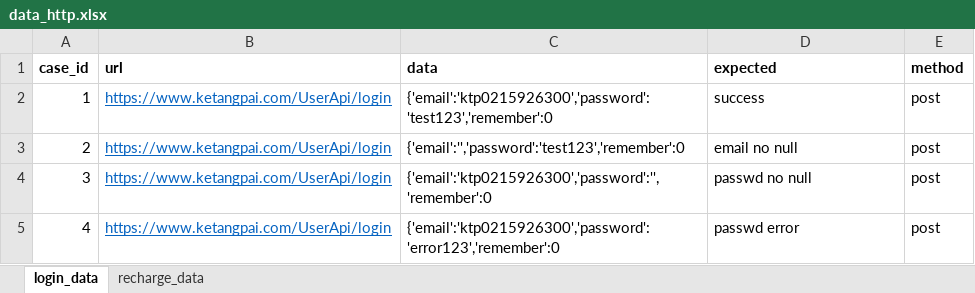
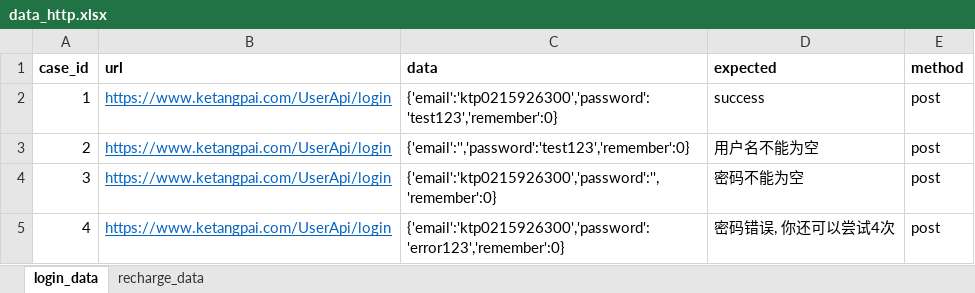
Before and after one commit to hongcyu/unittest_api_demo, an Excel workbook: data/data_http.xlsx, sheet login_data, drawn as a sheet; values as stored, in another font and other column widths than the file's, no borders; the diff names each change by its address in the sheet, - before the commit and + after, or states it on an @@ line.

Commit message:
edit path and edit test case

```diff
--- a/data/data_http.xlsx (sheet login_data)
+++ b/data/data_http.xlsx (sheet login_data)
-C2 (data): {'email':'ktp0215926300','password':'test123','remember':0
+C2 (data): {'email':'ktp0215926300','password':'test123','remember':0}
-C3 (data): {'email':'','password':'test123','remember':0
+C3 (data): {'email':'','password':'test123','remember':0}
-D3 (expected): email no null
+D3 (expected): 用户名不能为空
-C4 (data): {'email':'ktp0215926300','password':'','remember':0
+C4 (data): {'email':'ktp0215926300','password':'','remember':0}
-D4 (expected): passwd no null
+D4 (expected): 密码不能为空
-C5 (data): {'email':'ktp0215926300','password':'error123','remember':0
+C5 (data): {'email':'ktp0215926300','password':'error123','remember':0}
-D5 (expected): passwd error
+D5 (expected): 密码错误, 你还可以尝试4次
```
Also changed, not shown: 6 other files.
